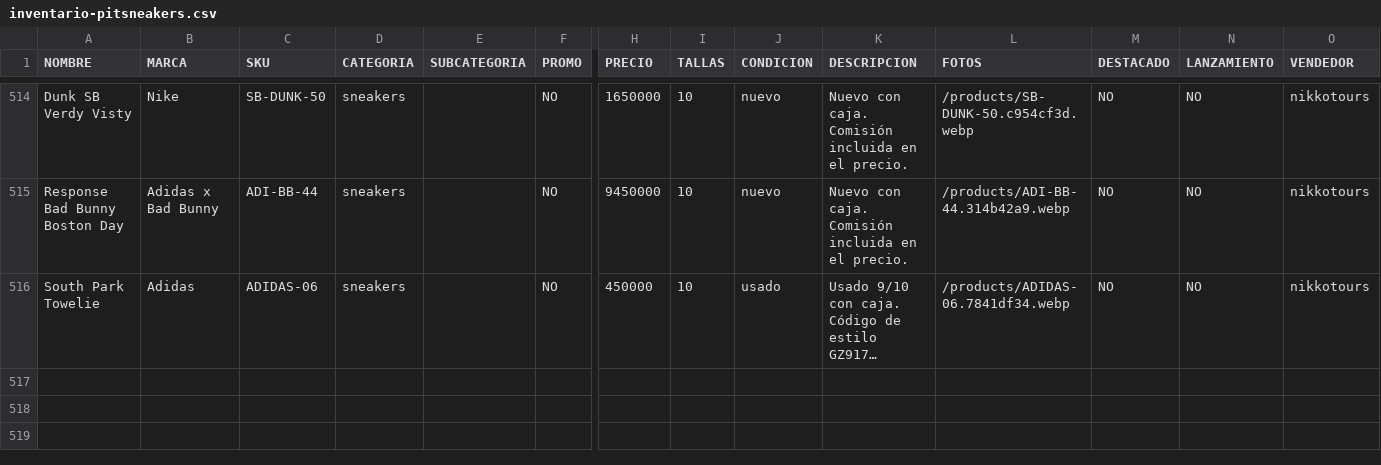
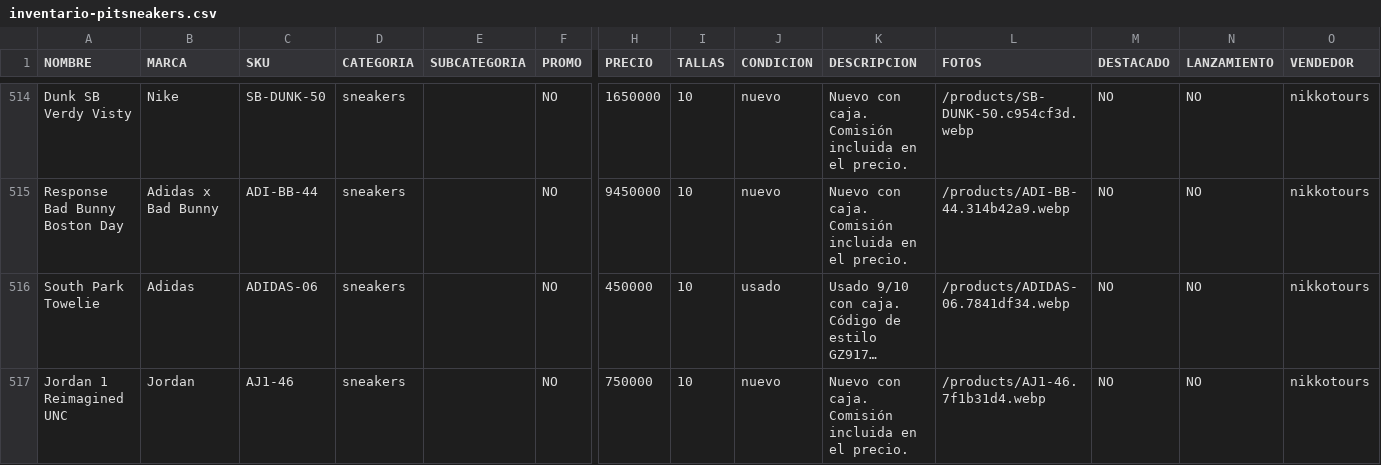
Before and after one commit to pitzsneakerscol-ui/pitsneakers-web, a CSV file: docs/inventario-pitsneakers.csv, drawn as a sheet; only a part is shown, gaps mark what is left out; long unchanged cells end in …; rows hold the shown columns only; the diff names each change by its address in the sheet, - before the commit and + after, or states it on an @@ line.

```diff
--- a/docs/inventario-pitsneakers.csv
+++ b/docs/inventario-pitsneakers.csv
+row 517: Jordan 1 Reimagined UNC | Jordan | AJ1-46 | sneakers |  | NO | 750000 | 10 | nuevo | Nuevo con caja. Comisión incluida en el precio. | /products/AJ1-46.7f1b31d4.webp | NO | NO | nikkotours
```
Also changed, not shown: 3 other files.
